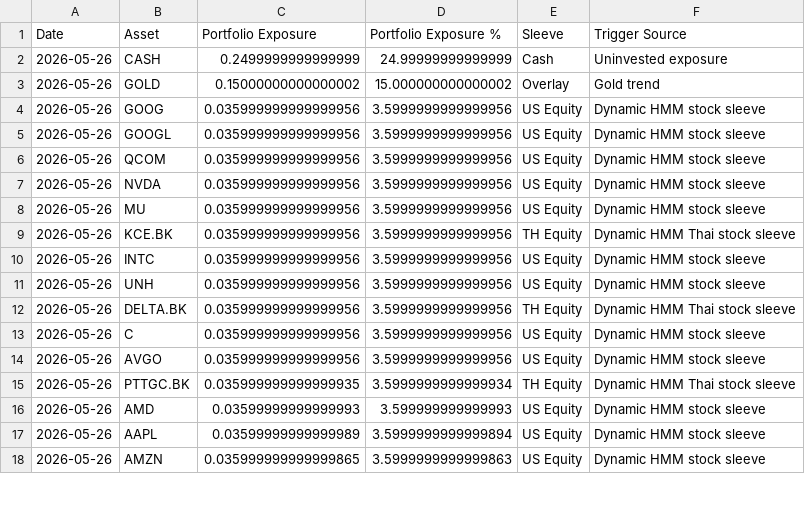
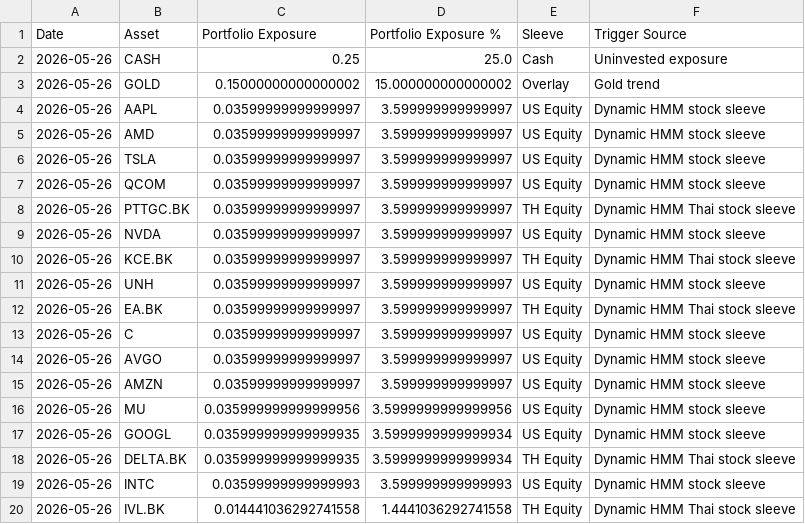
Before and after one commit to pong0401/port_opt_advance, a CSV file: result/us_th_best_asset_sweep_latest_effective_weights_live_thb.csv, drawn as a sheet; only a part is shown; the diff covers the shown part only.

```diff
--- a/result/us_th_best_asset_sweep_latest_effective_weights_live_thb.csv
+++ b/result/us_th_best_asset_sweep_latest_effective_weights_live_thb.csv
@@ -1,18 +1,20 @@
 Date,Asset,Portfolio Exposure,Portfolio Exposure %,Sleeve,Trigger Source
-2026-05-26,CASH,0.2499999999999999,24.99999999999999,Cash,Uninvested exposure
+2026-05-26,CASH,0.25,25.0,Cash,Uninvested exposure
 2026-05-26,GOLD,0.15000000000000002,15.000000000000002,Overlay,Gold trend
-2026-05-26,GOOG,0.035999999999999956,3.5999999999999956,US Equity,Dynamic HMM stock sleeve
-2026-05-26,GOOGL,0.035999999999999956,3.5999999999999956,US Equity,Dynamic HMM stock sleeve
-2026-05-26,QCOM,0.035999999999999956,3.5999999999999956,US Equity,Dynamic HMM stock sleeve
-2026-05-26,NVDA,0.035999999999999956,3.5999999999999956,US Equity,Dynamic HMM stock sleeve
+2026-05-26,AAPL,0.03599999999999997,3.599999999999997,US Equity,Dynamic HMM stock sleeve
+2026-05-26,AMD,0.03599999999999997,3.599999999999997,US Equity,Dynamic HMM stock sleeve
+2026-05-26,TSLA,0.03599999999999997,3.599999999999997,US Equity,Dynamic HMM stock sleeve
+2026-05-26,QCOM,0.03599999999999997,3.599999999999997,US Equity,Dynamic HMM stock sleeve
+2026-05-26,PTTGC.BK,0.03599999999999997,3.599999999999997,TH Equity,Dynamic HMM Thai stock sleeve
+2026-05-26,NVDA,0.03599999999999997,3.599999999999997,US Equity,Dynamic HMM stock sleeve
+2026-05-26,KCE.BK,0.03599999999999997,3.599999999999997,TH Equity,Dynamic HMM Thai stock sleeve
+2026-05-26,UNH,0.03599999999999997,3.599999999999997,US Equity,Dynamic HMM stock sleeve
+2026-05-26,EA.BK,0.03599999999999997,3.599999999999997,TH Equity,Dynamic HMM Thai stock sleeve
+2026-05-26,C,0.03599999999999997,3.599999999999997,US Equity,Dynamic HMM stock sleeve
+2026-05-26,AVGO,0.03599999999999997,3.599999999999997,US Equity,Dynamic HMM stock sleeve
+2026-05-26,AMZN,0.03599999999999997,3.599999999999997,US Equity,Dynamic HMM stock sleeve
 2026-05-26,MU,0.035999999999999956,3.5999999999999956,US Equity,Dynamic HMM stock sleeve
-2026-05-26,KCE.BK,0.035999999999999956,3.5999999999999956,TH Equity,Dynamic HMM Thai stock sleeve
-2026-05-26,INTC,0.035999999999999956,3.5999999999999956,US Equity,Dynamic HMM stock sleeve
-2026-05-26,UNH,0.035999999999999956,3.5999999999999956,US Equity,Dynamic HMM stock sleeve
-2026-05-26,DELTA.BK,0.035999999999999956,3.5999999999999956,TH Equity,Dynamic HMM Thai stock sleeve
-2026-05-26,C,0.035999999999999956,3.5999999999999956,US Equity,Dynamic HMM stock sleeve
-2026-05-26,AVGO,0.035999999999999956,3.5999999999999956,US Equity,Dynamic HMM stock sleeve
-2026-05-26,PTTGC.BK,0.035999999999999935,3.5999999999999934,TH Equity,Dynamic HMM Thai stock sleeve
-2026-05-26,AMD,0.03599999999999993,3.599999999999993,US Equity,Dynamic HMM stock sleeve
-2026-05-26,AAPL,0.03599999999999989,3.5999999999999894,US Equity,Dynamic HMM stock sleeve
-2026-05-26,AMZN,0.035999999999999865,3.5999999999999863,US Equity,Dynamic HMM stock sleeve
+2026-05-26,GOOGL,0.035999999999999935,3.5999999999999934,US Equity,Dynamic HMM stock sleeve
+2026-05-26,DELTA.BK,0.035999999999999935,3.5999999999999934,TH Equity,Dynamic HMM Thai stock sleeve
+2026-05-26,INTC,0.03599999999999993,3.599999999999993,US Equity,Dynamic HMM stock sleeve
+2026-05-26,IVL.BK,0.014441036292741558,1.4441036292741558,TH Equity,Dynamic HMM Thai stock sleeve
```
Also changed, not shown: 1 removed row and 3 edited cells elsewhere in this file, result/us_th_side_trigger_latest_asset_weights_live_thb.csv, 1 other file.
